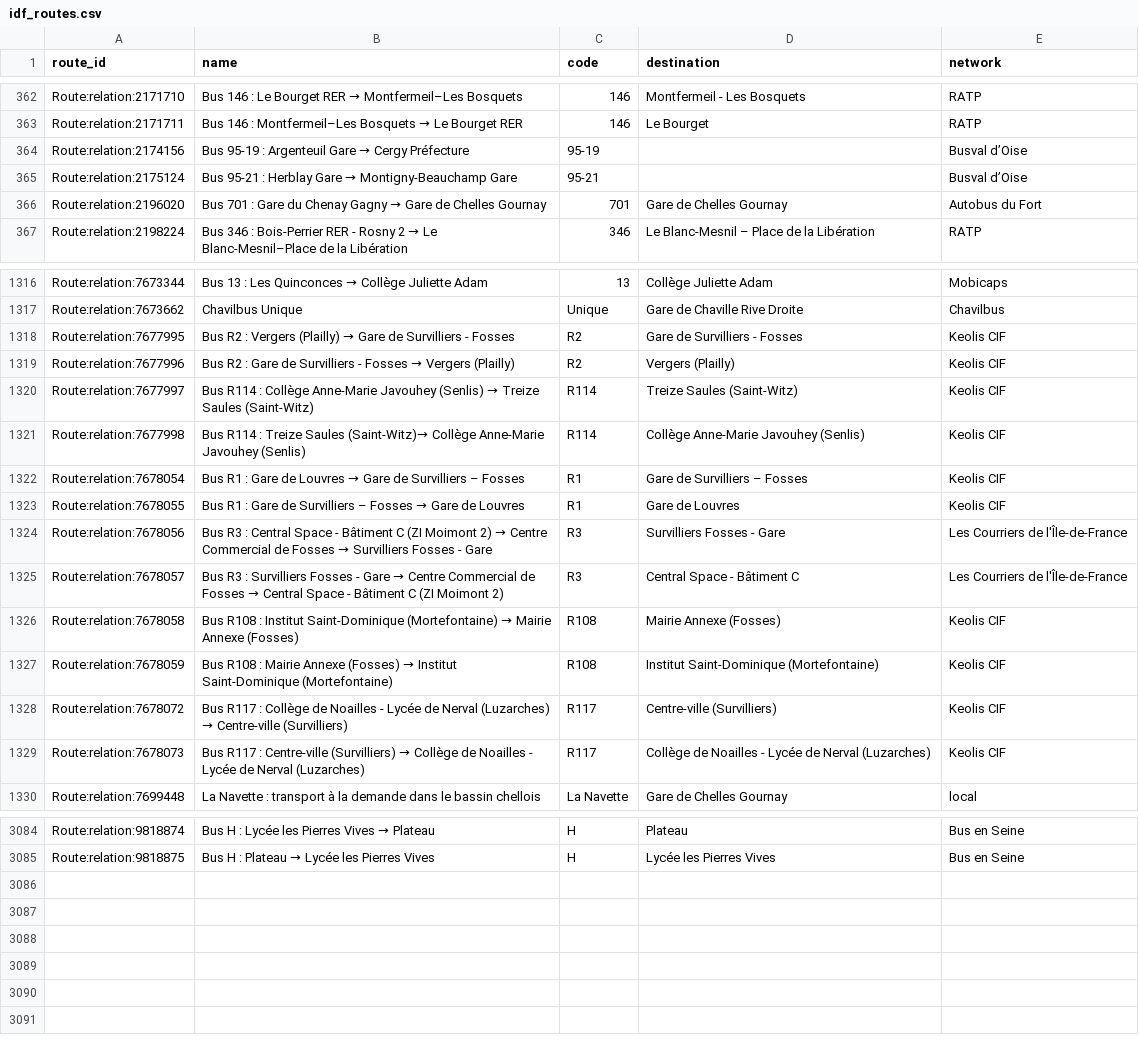
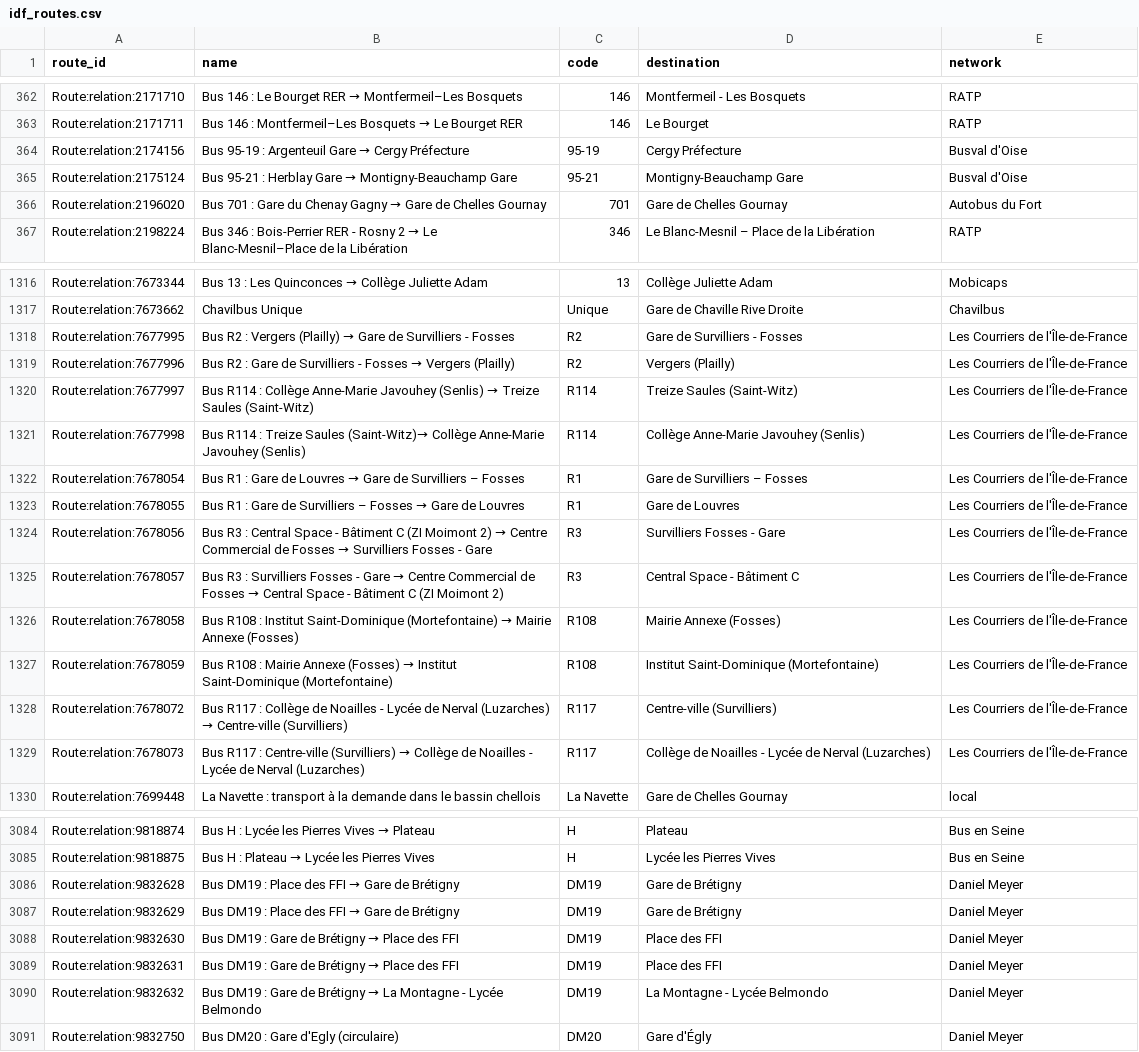
Before and after one commit to Jungle-Bus/ref-fr-STIF, a CSV file: data/idf_routes.csv, drawn as a sheet; only a part is shown, gaps mark what is left out; the diff covers the shown part only.

```diff
--- a/data/idf_routes.csv
+++ b/data/idf_routes.csv
@@ -363,4 +363,4 @@ Route:relation:2171710,Bus 146 : Le Bourget RER → Montfermeil–Les Bosquets,1
 Route:relation:2171711,Bus 146 : Montfermeil–Les Bosquets → Le Bourget RER,146,Le Bourget,RATP
-Route:relation:2174156,Bus 95-19 : Argenteuil Gare → Cergy Préfecture,95-19,,Busval d’Oise
-Route:relation:2175124,Bus 95-21 : Herblay Gare → Montigny-Beauchamp Gare,95-21,,Busval d’Oise
+Route:relation:2174156,Bus 95-19 : Argenteuil Gare → Cergy Préfecture,95-19,Cergy Préfecture,Busval d'Oise
+Route:relation:2175124,Bus 95-21 : Herblay Gare → Montigny-Beauchamp Gare,95-21,Montigny-Beauchamp Gare,Busval d'Oise
 Route:relation:2196020,Bus 701 : Gare du Chenay Gagny → Gare de Chelles Gournay,701,Gare de Chelles Gournay,Autobus du Fort
@@ -1317,14 +1317,14 @@ Route:relation:7673344,Bus 13 : Les Quinconces → Collège Juliette Adam,13,Col
 Route:relation:7673662,Chavilbus Unique,Unique,Gare de Chaville Rive Droite,Chavilbus
-Route:relation:7677995,Bus R2 : Vergers (Plailly) → Gare de Survilliers - Fosses,R2,Gare de Survilliers - Fosses,Keolis CIF
-Route:relation:7677996,Bus R2 : Gare de Survilliers - Fosses → Vergers (Plailly),R2,Vergers (Plailly),Keolis CIF
-Route:relation:7677997,Bus R114 : Collège Anne-Marie Javouhey (Senlis) → Treize Saules (Saint-Witz),R114,Treize Saules (Saint-Witz),Keolis CIF
-Route:relation:7677998,Bus R114 : Treize Saules (Saint-Witz)→ Collège Anne-Marie Javouhey (Senlis),R114,Collège Anne-Marie Javouhey (Senlis),Keolis CIF
-Route:relation:7678054,Bus R1 : Gare de Louvres → Gare de Survilliers – Fosses,R1,Gare de Survilliers – Fosses,Keolis CIF
-Route:relation:7678055,Bus R1 : Gare de Survilliers – Fosses → Gare de Louvres,R1,Gare de Louvres,Keolis CIF
+Route:relation:7677995,Bus R2 : Vergers (Plailly) → Gare de Survilliers - Fosses,R2,Gare de Survilliers - Fosses,Les Courriers de l'Île-de-France
+Route:relation:7677996,Bus R2 : Gare de Survilliers - Fosses → Vergers (Plailly),R2,Vergers (Plailly),Les Courriers de l'Île-de-France
+Route:relation:7677997,Bus R114 : Collège Anne-Marie Javouhey (Senlis) → Treize Saules (Saint-Witz),R114,Treize Saules (Saint-Witz),Les Courriers de l'Île-de-France
+Route:relation:7677998,Bus R114 : Treize Saules (Saint-Witz)→ Collège Anne-Marie Javouhey (Senlis),R114,Collège Anne-Marie Javouhey (Senlis),Les Courriers de l'Île-de-France
+Route:relation:7678054,Bus R1 : Gare de Louvres → Gare de Survilliers – Fosses,R1,Gare de Survilliers – Fosses,Les Courriers de l'Île-de-France
+Route:relation:7678055,Bus R1 : Gare de Survilliers – Fosses → Gare de Louvres,R1,Gare de Louvres,Les Courriers de l'Île-de-France
 Route:relation:7678056,Bus R3 : Central Space - Bâtiment C (ZI Moimont 2) → Centre Commercial de Fosses → Survilliers Fosses - Gare,R3,Survilliers Fosses - Gare,Les Courriers de l'Île-de-France
 Route:relation:7678057,Bus R3 : Survilliers Fosses - Gare → Centre Commercial de Fosses → Central Space - Bâtiment C (ZI Moimont 2),R3,Central Space - Bâtiment C,Les Courriers de l'Île-de-France
-Route:relation:7678058,Bus R108 : Institut Saint-Dominique (Mortefontaine) → Mairie Annexe (Fosses),R108,Mairie Annexe (Fosses),Keolis CIF
-Route:relation:7678059,Bus R108 : Mairie Annexe (Fosses) → Institut Saint-Dominique (Mortefontaine),R108,Institut Saint-Dominique (Mortefontaine),Keolis CIF
-Route:relation:7678072,Bus R117 : Collège de Noailles - Lycée de Nerval (Luzarches) → Centre-ville (Survilliers),R117,Centre-ville (Survilliers),Keolis CIF
-Route:relation:7678073,Bus R117 : Centre-ville (Survilliers) → Collège de Noailles - Lycée de Nerval (Luzarches),R117,Collège de Noailles - Lycée de Nerval (Luzarches),Keolis CIF
+Route:relation:7678058,Bus R108 : Institut Saint-Dominique (Mortefontaine) → Mairie Annexe (Fosses),R108,Mairie Annexe (Fosses),Les Courriers de l'Île-de-France
+Route:relation:7678059,Bus R108 : Mairie Annexe (Fosses) → Institut Saint-Dominique (Mortefontaine),R108,Institut Saint-Dominique (Mortefontaine),Les Courriers de l'Île-de-France
+Route:relation:7678072,Bus R117 : Collège de Noailles - Lycée de Nerval (Luzarches) → Centre-ville (Survilliers),R117,Centre-ville (Survilliers),Les Courriers de l'Île-de-France
+Route:relation:7678073,Bus R117 : Centre-ville (Survilliers) → Collège de Noailles - Lycée de Nerval (Luzarches),R117,Collège de Noailles - Lycée de Nerval (Luzarches),Les Courriers de l'Île-de-France
 Route:relation:7699448,La Navette : transport à la demande dans le bassin chellois,La Navette,Gare de Chelles Gournay,local
@@ -3085 +3085,7 @@ Route:relation:9818874,Bus H : Lycée les Pierres Vives → Plateau,H,Plateau,Bu
 Route:relation:9818875,Bus H : Plateau → Lycée les Pierres Vives,H,Lycée les Pierres Vives,Bus en Seine
+Route:relation:9832628,Bus DM19 : Place des FFI → Gare de Brétigny,DM19,Gare de Brétigny,Daniel Meyer
+Route:relation:9832629,Bus DM19 : Place des FFI → Gare de Brétigny,DM19,Gare de Brétigny,Daniel Meyer
+Route:relation:9832630,Bus DM19 : Gare de Brétigny → Place des FFI,DM19,Place des FFI,Daniel Meyer
+Route:relation:9832631,Bus DM19 : Gare de Brétigny → Place des FFI,DM19,Place des FFI,Daniel Meyer
+Route:relation:9832632,Bus DM19 : Gare de Brétigny → La Montagne - Lycée Belmondo,DM19,La Montagne - Lycée Belmondo,Daniel Meyer
+Route:relation:9832750,Bus DM20 : Gare d'Egly (circulaire),DM20,Gare d'Égly,Daniel Meyer
```
Also changed, not shown: 18 edited cells elsewhere in this file, data/lignes.csv, data/opendata_lignes.csv, 7 other files.
